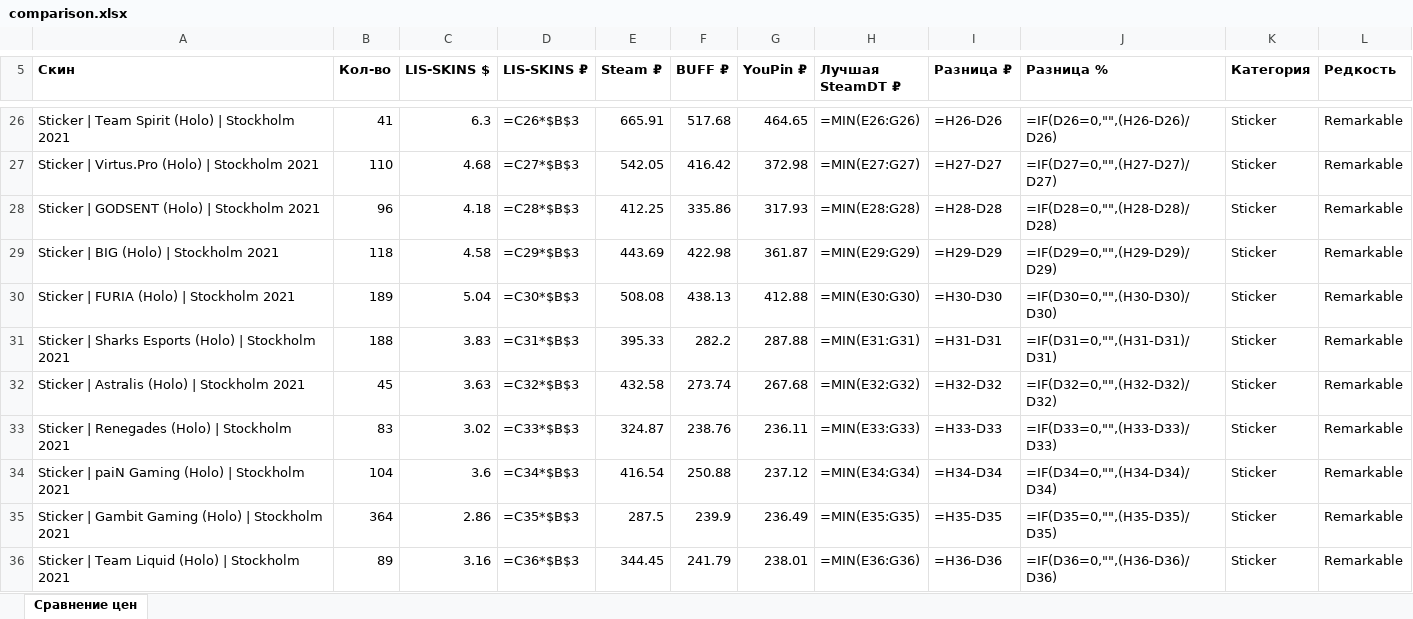
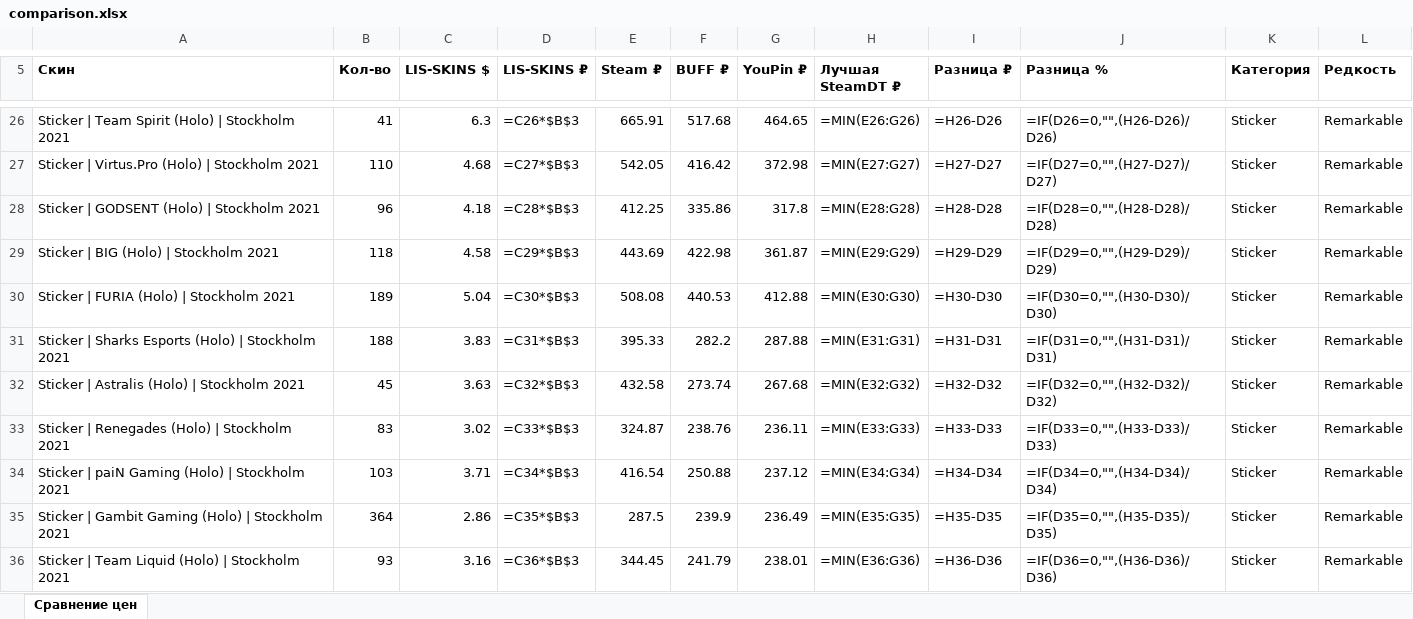
Before and after one commit to v1nkore/cs2-market-tools, an Excel workbook: lisskins-steamdt-compare/comparison.xlsx, sheet Сравнение цен, drawn as a sheet; only a part is shown, gaps mark what is left out; values as stored, in another font and other column widths than the file's, no borders; formulas without a stored value are shown as written; the diff covers the shown part only; the diff names each change by its address in the sheet, - before the commit and + after, or states it on an @@ line.

```diff
--- a/lisskins-steamdt-compare/comparison.xlsx (sheet Сравнение цен)
+++ b/lisskins-steamdt-compare/comparison.xlsx (sheet Сравнение цен)
-G28 (YouPin ₽): 317.93
+G28 (YouPin ₽): 317.8
-F30 (BUFF ₽): 438.13
+F30 (BUFF ₽): 440.53
-B34 (Кол-во): 104
+B34 (Кол-во): 103
-C34 (LIS-SKINS $): 3.6
+C34 (LIS-SKINS $): 3.71
-B36 (Кол-во): 89
+B36 (Кол-во): 93
```
Also changed, not shown: 45 edited cells elsewhere in this sheet, 2 other files.
